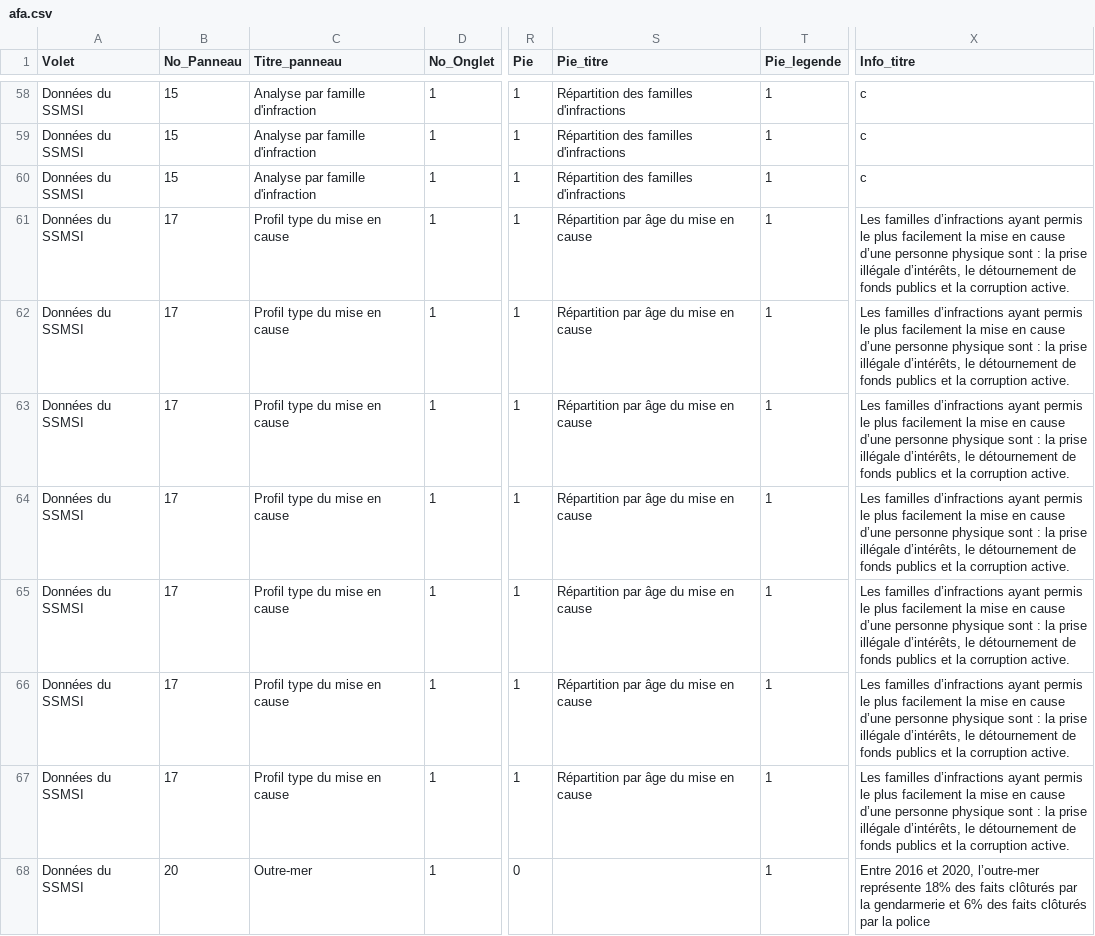
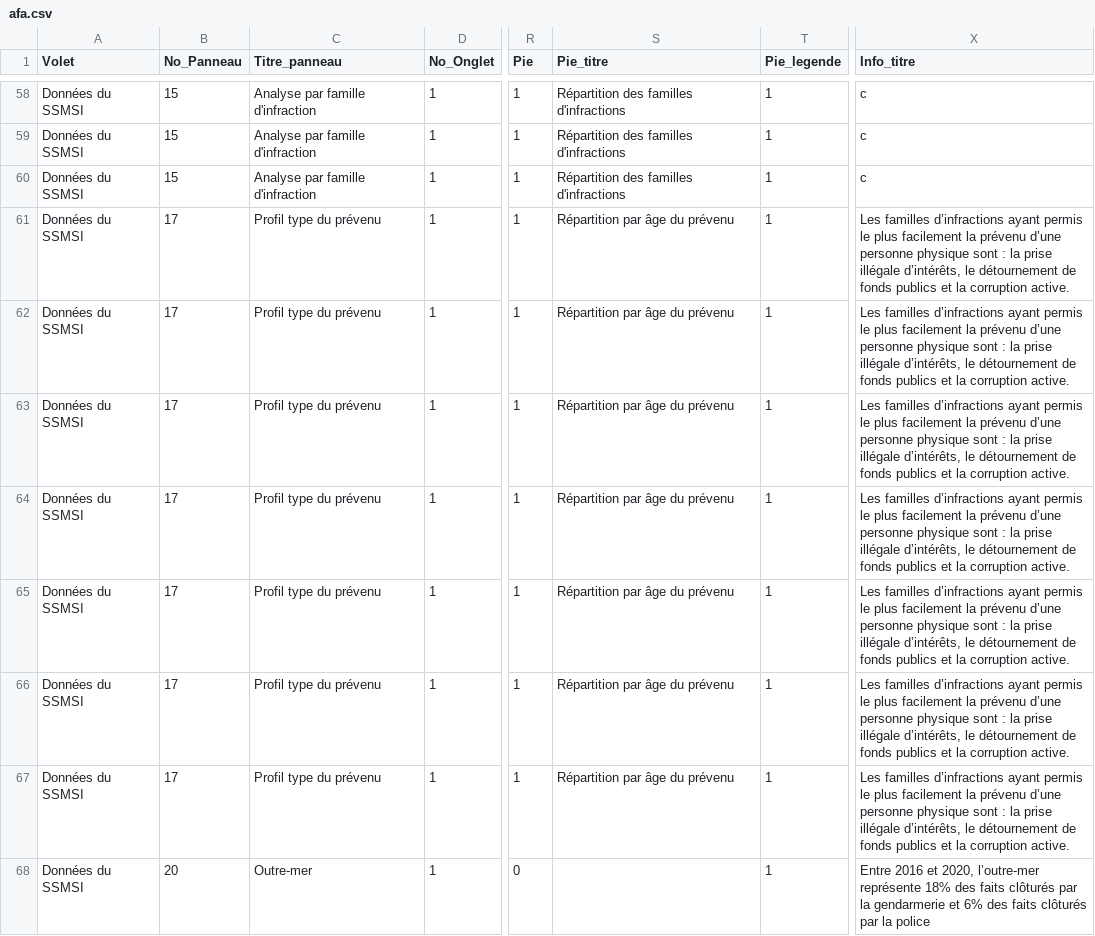
Before and after one commit to 139bercy/dashboard_widgets, a CSV file: dashboard-configuration/afa.csv, drawn as a sheet; only a part is shown, gaps mark what is left out; the diff names each change by its address in the sheet, - before the commit and + after, or states it on an @@ line.

Commit message:
fix name

```diff
--- a/dashboard-configuration/afa.csv
+++ b/dashboard-configuration/afa.csv
-C61:C67 (Titre_panneau): Profil type du mise en cause
+C61:C67 (Titre_panneau): Profil type du prévenu
-S61:S67 (Pie_titre): Répartition par âge du mise en cause
+S61:S67 (Pie_titre): Répartition par âge du prévenu
-X61:X67 (Info_titre): …facilement la mise en cause d’une personne…
+X61:X67 (Info_titre): …facilement la prévenu d’une personne…
```
